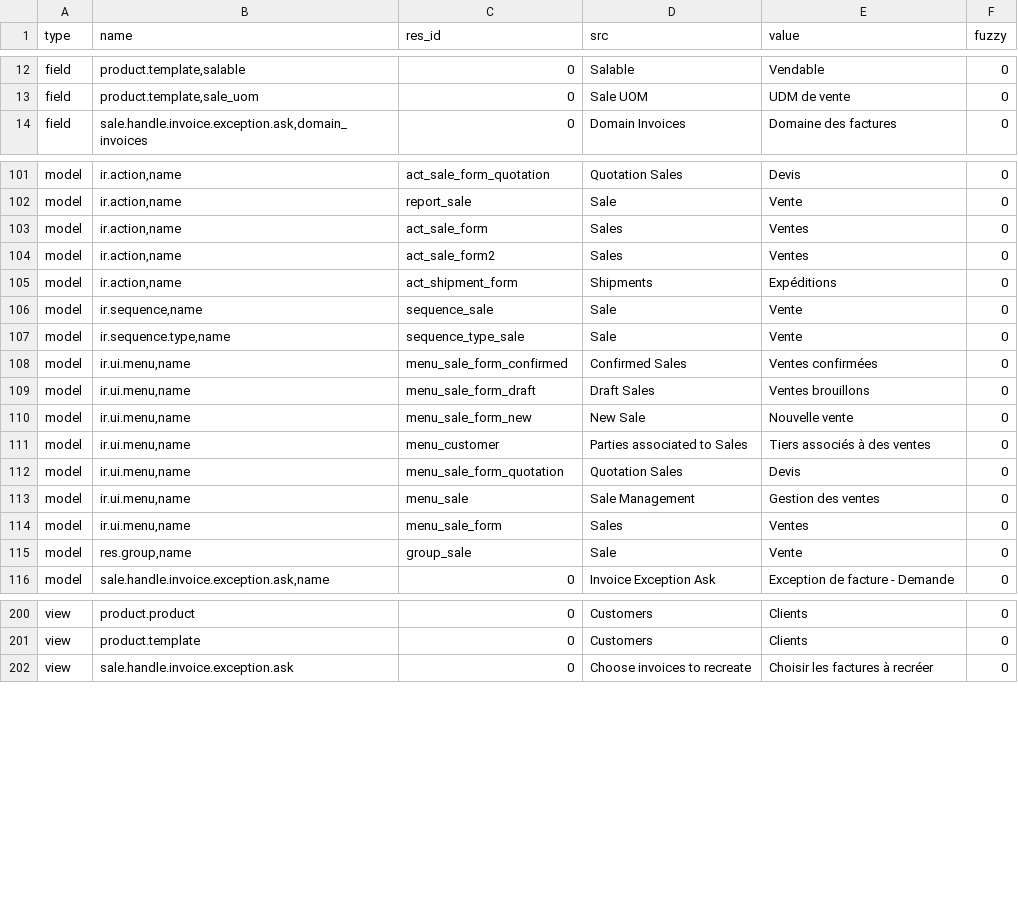
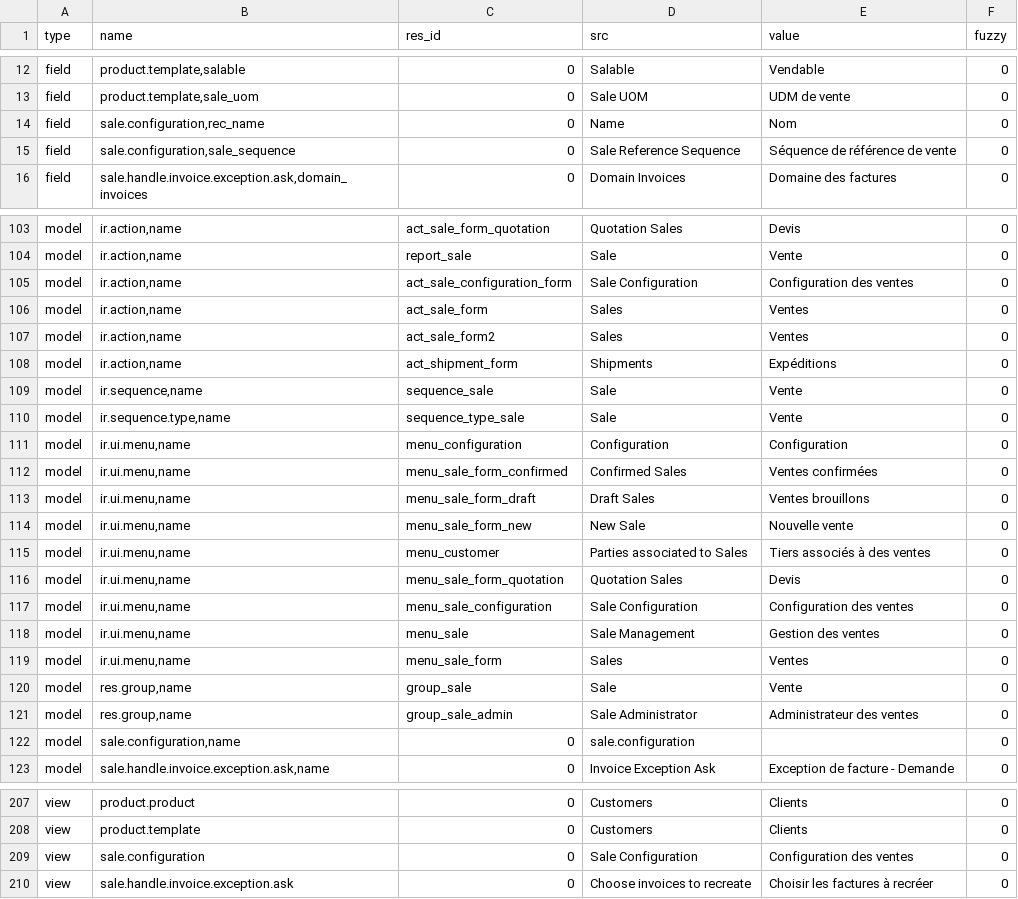
Before and after one commit to bala4901/sale, a CSV file: fr_FR.csv, drawn as a sheet; only a part is shown, gaps mark what is left out; the diff covers the shown part only; the diff names each change by its address in the sheet, - before the commit and + after, or states it on an @@ line.

Commit message:
Updated french translation

```diff
--- a/fr_FR.csv
+++ b/fr_FR.csv
+row 14: field | sale.configuration,rec_name | 0 | Name | Nom | 0
+row 15: field | sale.configuration,sale_sequence | 0 | Sale Reference Sequence | Séquence de référence de vente | 0
+row 105: model | ir.action,name | act_sale_configuration_form | Sale Configuration | Configuration des ventes | 0
+row 111: model | ir.ui.menu,name | menu_configuration | Configuration | Configuration | 0
+row 117: model | ir.ui.menu,name | menu_sale_configuration | Sale Configuration | Configuration des ventes | 0
+row 121: model | res.group,name | group_sale_admin | Sale Administrator | Administrateur des ventes | 0
+row 122: model | sale.configuration,name | 0 | sale.configuration |  | 0
+row 209: view | sale.configuration | 0 | Sale Configuration | Configuration des ventes | 0
```
Also changed, not shown: 2 edited cells elsewhere in this file.
